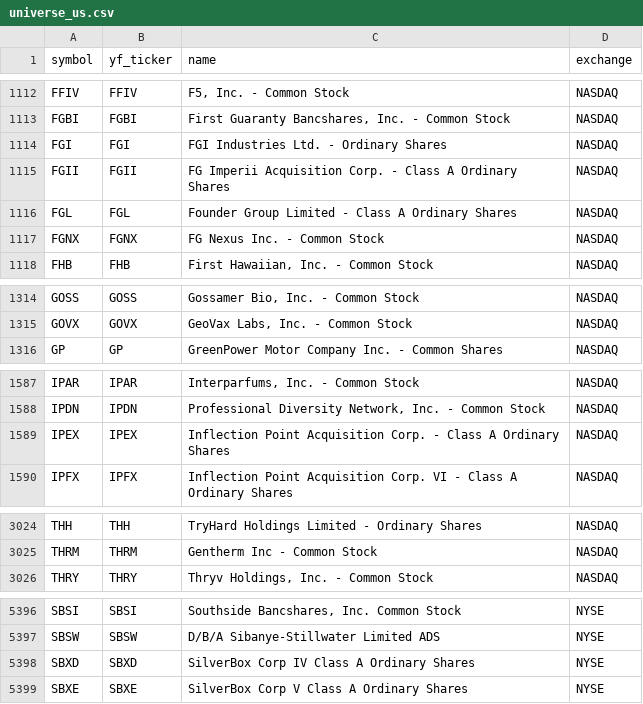
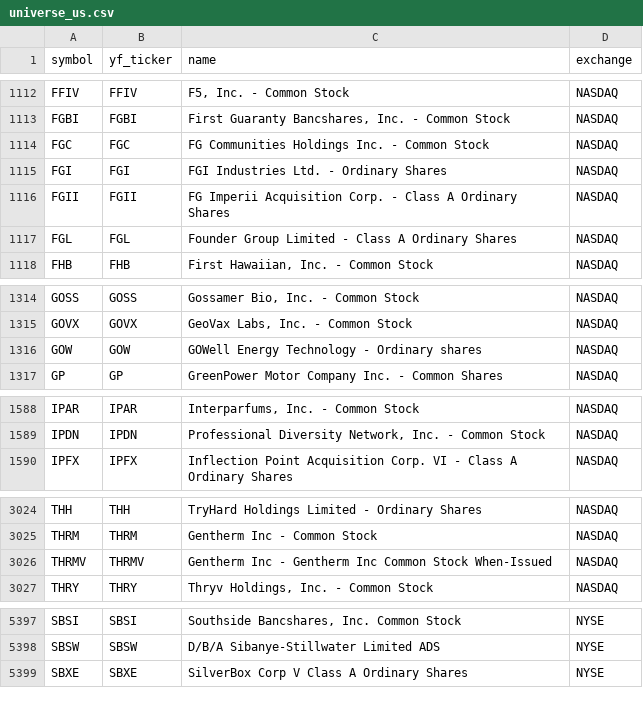
Before and after one commit to Aditya100704/nse-bse-momentum-scanner, a CSV file: data/universe_us.csv, drawn as a sheet; only a part is shown, gaps mark what is left out; removed rows and columns are numbered as before the commit, all else as after; the diff names each change by its address in the sheet, - before the commit and + after, or states it on an @@ line.

```diff
--- a/data/universe_us.csv
+++ b/data/universe_us.csv
+row 1114: FGC | FGC | FG Communities Holdings Inc. - Common Stock | NASDAQ
-row 1117: FGNX | FGNX | FG Nexus Inc. - Common Stock | NASDAQ
+row 1316: GOW | GOW | GOWell Energy Technology - Ordinary shares | NASDAQ
-row 1589: IPEX | IPEX | Inflection Point Acquisition Corp. - Class A Ordinary Shares | NASDAQ
+row 3026: THRMV | THRMV | Gentherm Inc - Gentherm Inc Common Stock When-Issued | NASDAQ
-row 5398: SBXD | SBXD | SilverBox Corp IV Class A Ordinary Shares | NYSE
```
Also changed, not shown: data/scanner_output.csv, data/scanner_output_us.csv, 7 other files.
